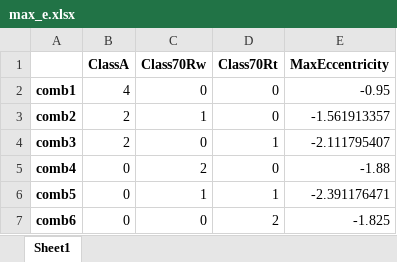
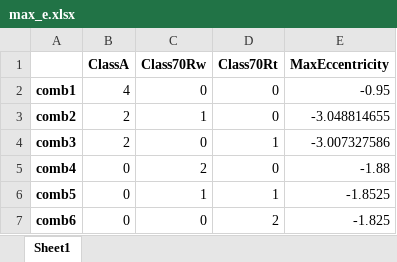
Before and after one commit to Rawrr-123/PSC_bridge, an Excel workbook: outputs/max_e.xlsx, sheet Sheet1, drawn as a sheet; values as stored, in another font and other column widths than the file's, no borders; the diff names each change by its address in the sheet, - before the commit and + after, or states it on an @@ line.

Commit message:
-eccentricity fix

```diff
--- a/outputs/max_e.xlsx (sheet Sheet1)
+++ b/outputs/max_e.xlsx (sheet Sheet1)
-E3 (MaxEccentricity): -1.561913357
+E3 (MaxEccentricity): -3.048814655
-E4 (MaxEccentricity): -2.111795407
+E4 (MaxEccentricity): -3.007327586
-E6 (MaxEccentricity): -2.391176471
+E6 (MaxEccentricity): -1.8525
```
Also changed, not shown: 4 other files.
